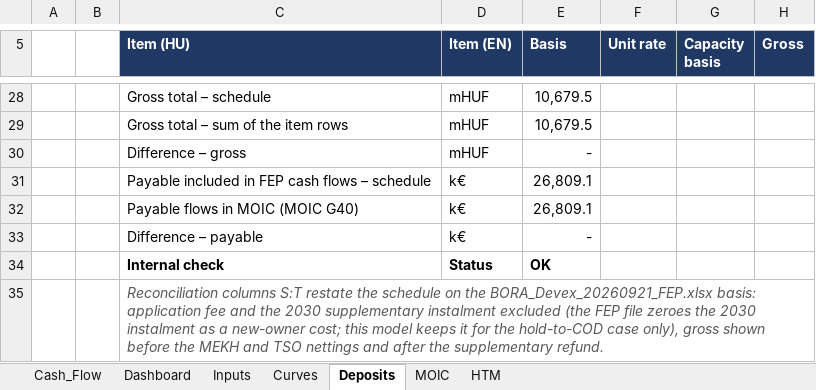
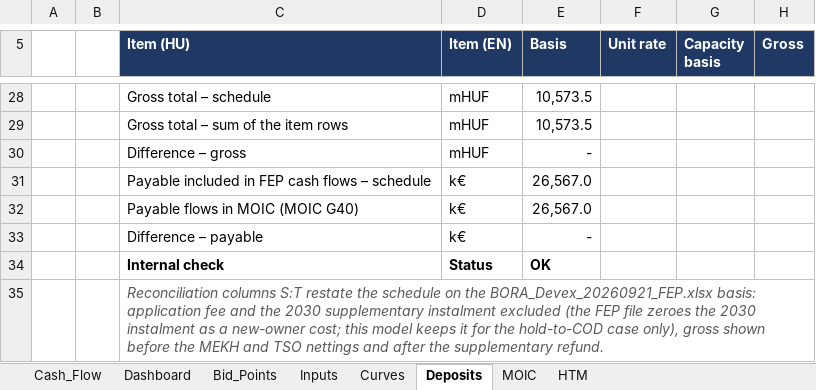
Before and after one commit to ZalanZad/FEP_modeller, an Excel workbook: projects/bora_v5_summary/out/Bora_model_RTB_COD_HTM.xlsm, sheet Deposits, drawn as a sheet; only a part is shown, gaps mark what is left out; values as stored, in another font and other column widths than the file's, no borders; 1 other sheet too large or unreadable and not compared; the diff covers the shown part only; the diff names each change by its address in the sheet, - before the commit and + after, or states it on an @@ line.

```diff
--- a/projects/bora_v5_summary/out/Bora_model_RTB_COD_HTM.xlsm (sheet Deposits)
+++ b/projects/bora_v5_summary/out/Bora_model_RTB_COD_HTM.xlsm (sheet Deposits)
+sheet tab: Bid_Points
-E28:E29 (Basis): 10,679.5
+E28:E29 (Basis): 10,573.5
-E31:E32 (Basis): 26,809.1
+E31:E32 (Basis): 26,567.0
```
Also changed, not shown: 35 edited cells elsewhere in this sheet, sheet HTM, sheet MOIC, sheet Cash_Flow, sheet Inputs, formulas that keep their value, hidden cells, 6 other files.
